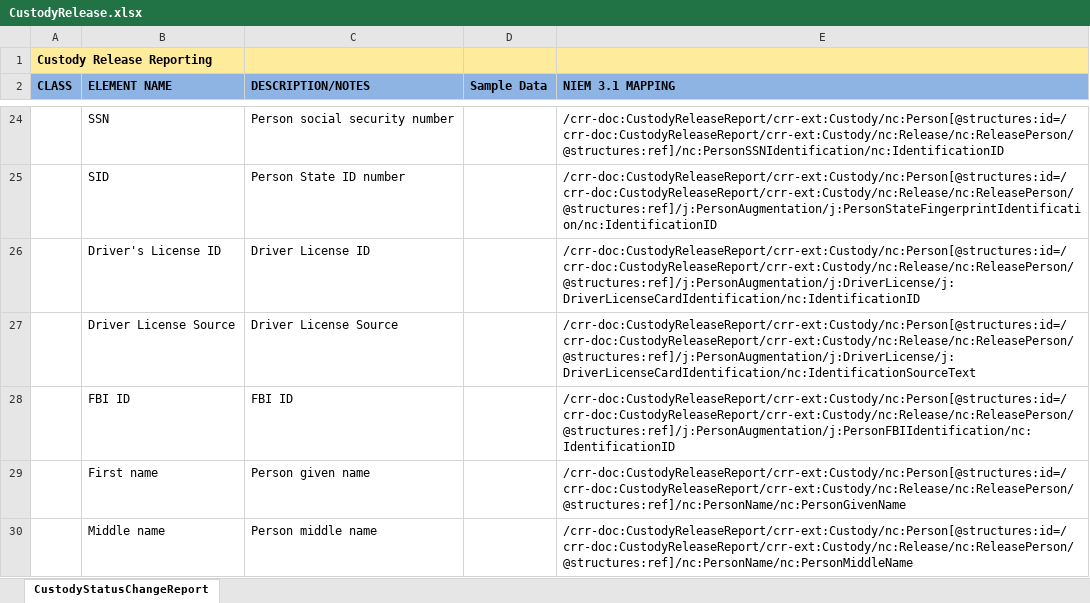
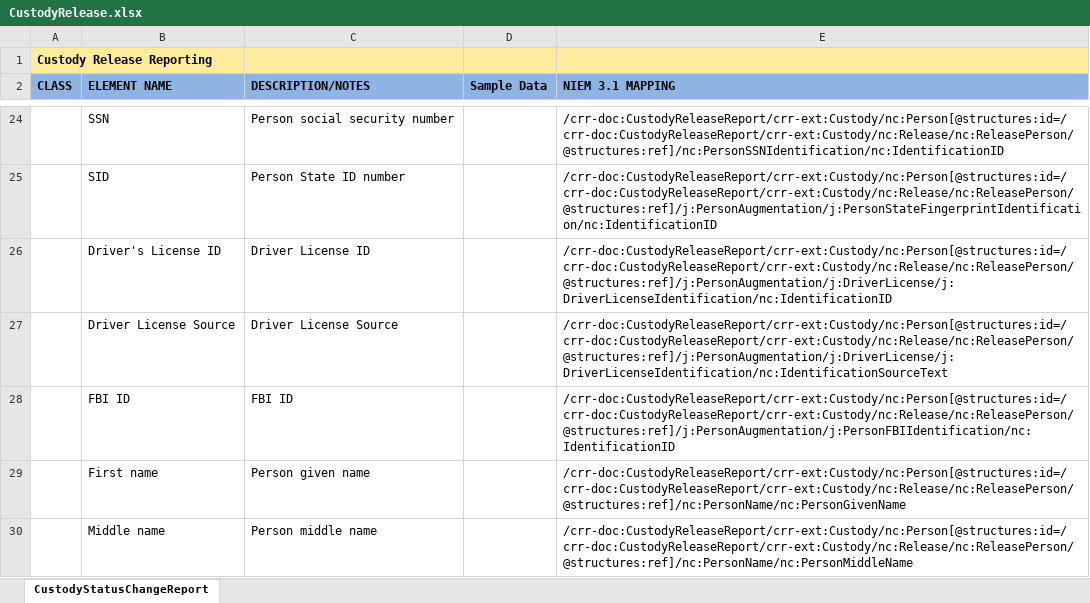
Before and after one commit to scottj7486/main, an Excel workbook: shared/ojb-resources-common/src/main/resources/ssp/Custody_Release_Reporting/artifacts/service_model/information_model/IEPD/documentation/CustodyRelease.xlsx, sheet CustodyStatusChangeReport, drawn as a sheet; only a part is shown, gaps mark what is left out; values as stored, in another font and other column widths than the file's, no borders; the diff names each change by its address in the sheet, - before the commit and + after, or states it on an @@ line.

```diff
--- a/shared/ojb-resources-common/src/main/resources/ssp/Custody_Release_Reporting/artifacts/service_model/information_model/IEPD/documentation/CustodyRelease.xlsx (sheet CustodyStatusChangeReport)
+++ b/shared/ojb-resources-common/src/main/resources/ssp/Custody_Release_Reporting/artifacts/service_model/information_model/IEPD/documentation/CustodyRelease.xlsx (sheet CustodyStatusChangeReport)
-E26 (NIEM 3.1 MAPPING): /crr-doc:CustodyReleaseReport/crr-ext:Custody/nc:Person[@structures:id=/crr-doc:CustodyReleaseReport/crr-ext:Custody/nc:Release/nc:ReleasePerson/@structures:ref]/j:PersonAugmentation/j:DriverLicense/j:DriverLicenseCardIdentification/nc:IdentificationID
+E26 (NIEM 3.1 MAPPING): /crr-doc:CustodyReleaseReport/crr-ext:Custody/nc:Person[@structures:id=/crr-doc:CustodyReleaseReport/crr-ext:Custody/nc:Release/nc:ReleasePerson/@structures:ref]/j:PersonAugmentation/j:DriverLicense/j:DriverLicenseIdentification/nc:IdentificationID
-E27 (NIEM 3.1 MAPPING): /crr-doc:CustodyReleaseReport/crr-ext:Custody/nc:Person[@structures:id=/crr-doc:CustodyReleaseReport/crr-ext:Custody/nc:Release/nc:ReleasePerson/@structures:ref]/j:PersonAugmentation/j:DriverLicense/j:DriverLicenseCardIdentification/nc:IdentificationSourceText
+E27 (NIEM 3.1 MAPPING): /crr-doc:CustodyReleaseReport/crr-ext:Custody/nc:Person[@structures:id=/crr-doc:CustodyReleaseReport/crr-ext:Custody/nc:Release/nc:ReleasePerson/@structures:ref]/j:PersonAugmentation/j:DriverLicense/j:DriverLicenseIdentification/nc:IdentificationSourceText
```
Also changed, not shown: shared/ojb-resources-common/src/main/resources/ssp/Court_Case_Search_Request/artifacts/service_model/information_model/IEPD/documentation/Mapping.xlsx, shared/ojb-resources-common/src/main/resources/ssp/Criminal_History_Update_Reporting/artifacts/service_model/information_model/IEPD/documentation/Criminal_History_Update_Mapping.xlsx, 32 other files.
